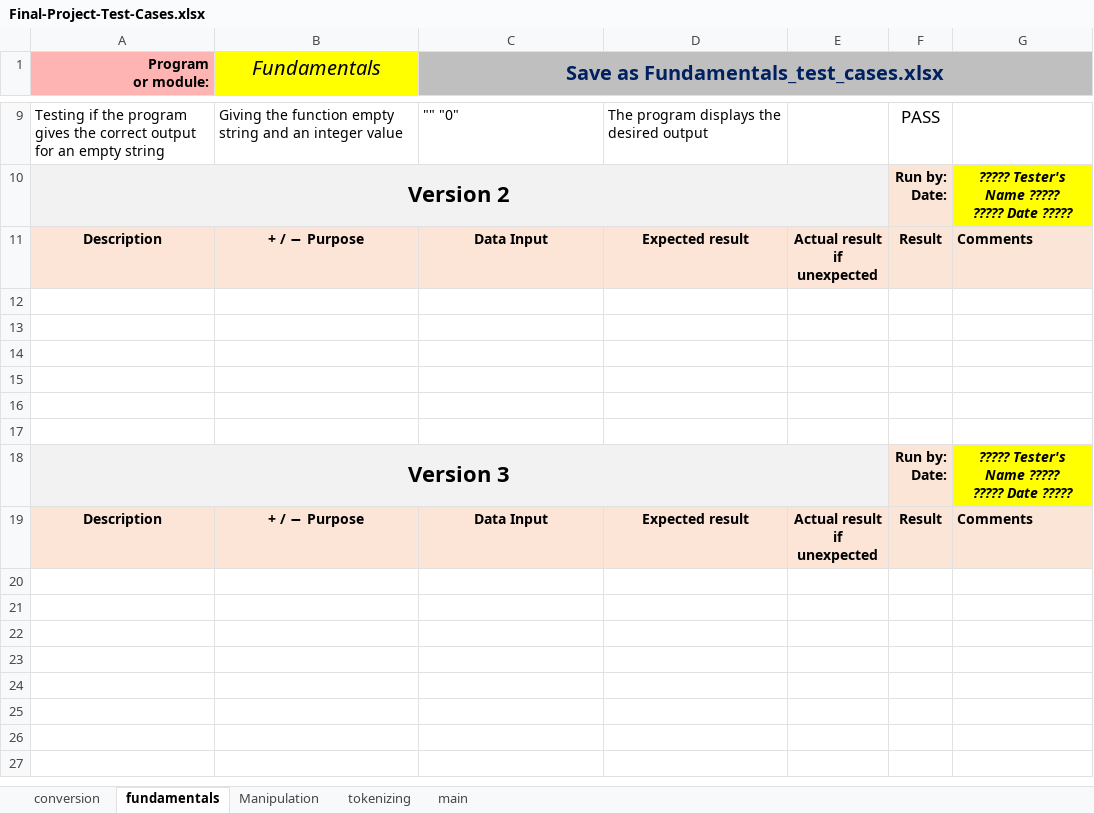
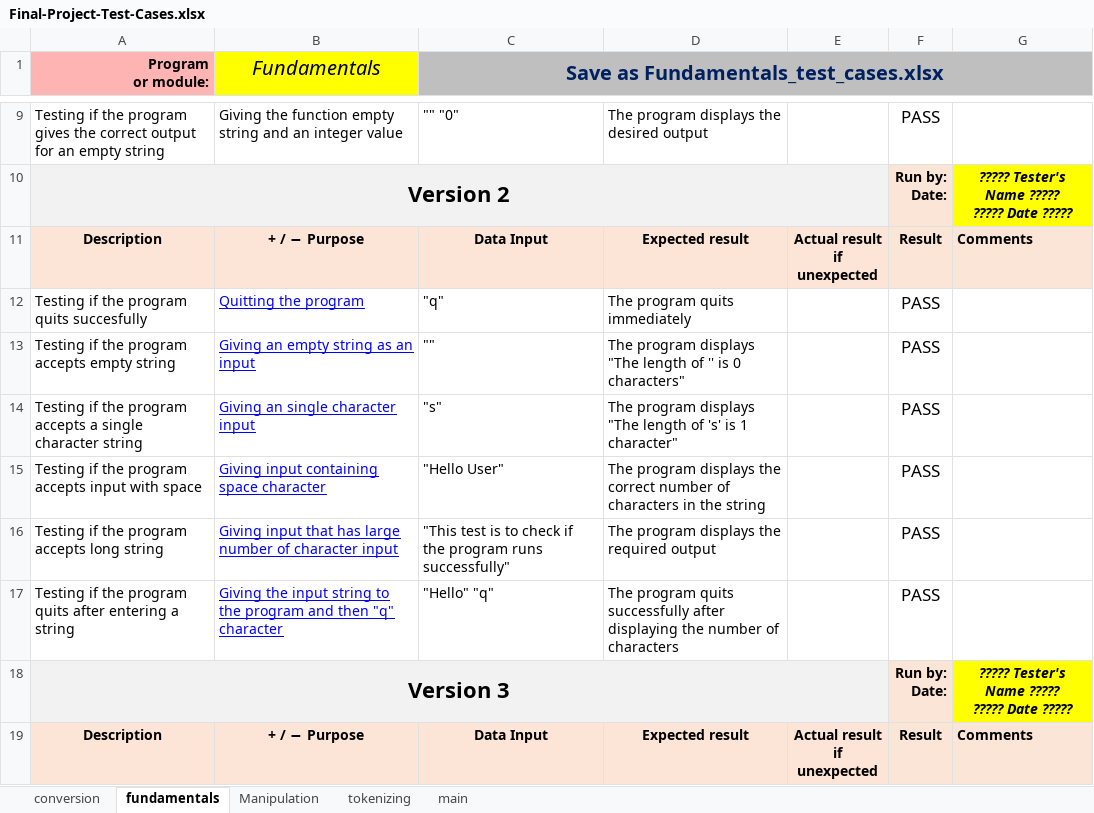
Before and after one commit to jayvakil-bc/cpr-final, an Excel workbook: Final-Project-Test-Cases.xlsx, sheet fundamentals, drawn as a sheet; only a part is shown, gaps mark what is left out; values as stored, in another font and other column widths than the file's, no borders; conditional formats not drawn; the diff names each change by its address in the sheet, - before the commit and + after, or states it on an @@ line.

```diff
--- a/Final-Project-Test-Cases.xlsx (sheet fundamentals)
+++ b/Final-Project-Test-Cases.xlsx (sheet fundamentals)
-row 12: (empty)
+row 12: Testing if the program quits succesfully | Quitting the program | "q" | The program quits immediately |  | PASS
-row 13: (empty)
+row 13: Testing if the program accepts empty string | Giving an empty string as an input | "" | The program displays "The length of '' is 0 characters" |  | PASS
-row 14: (empty)
+row 14: Testing if the program accepts a single character string | Giving an single character input | "s" | The program displays "The length of 's' is 1 character" |  | PASS
-row 15: (empty)
+row 15: Testing if the program accepts input with space | Giving input containing space character | "Hello User" | The program displays the correct number of characters in the string |  | PASS
-row 16: (empty)
+row 16: Testing if the program accepts long string | Giving input that has large number of character input | "This test is to check if the program runs successfully" | The program displays the required output |  | PASS
-row 17: (empty)
+row 17: Testing if the program quits after entering a string | Giving the input string to the program and then "q" character | "Hello" "q" | The program quits successfully after displaying the number of characters |  | PASS
```
Also changed, not shown: sheet main, sheet Manipulation, sheet conversion, sheet tokenizing, 15 other files.
